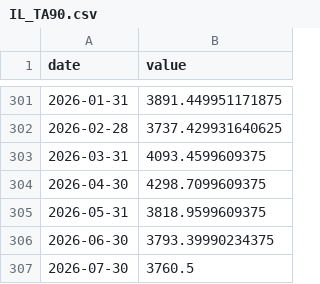
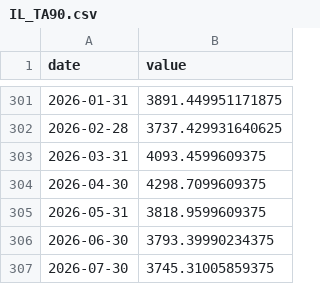
Before and after one commit to Aaron-Levitats/macro-desk-data, a CSV file: IL_TA90.csv, drawn as a sheet; only a part is shown, gaps mark what is left out.

```diff
--- a/IL_TA90.csv
+++ b/IL_TA90.csv
@@ -306,2 +306,2 @@ date,value
 2026-06-30,3793.39990234375
-2026-07-30,3760.5
+2026-07-30,3745.31005859375
```
Also changed, not shown: GLOBAL_AGG.csv, IL_TA125.csv, 4 other files.
